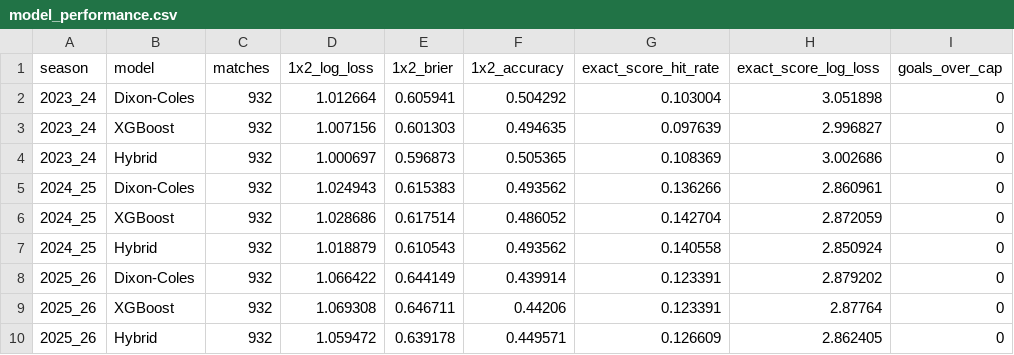
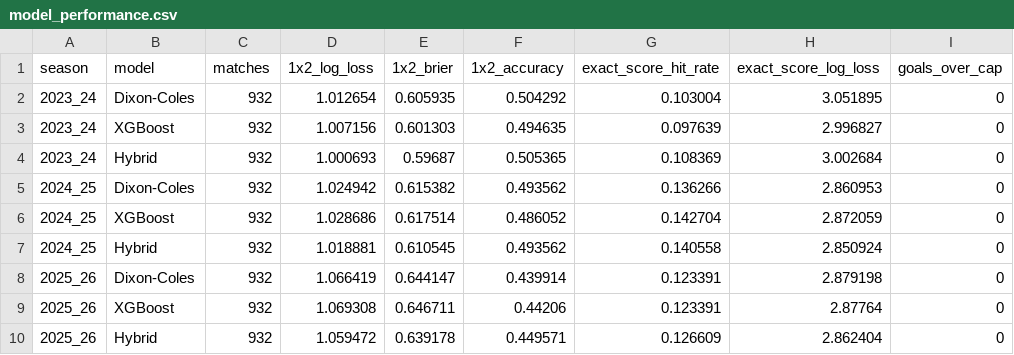
Before and after one commit to finni-stat-ux/football-predictions-viewer, a CSV file: published/model_performance.csv, drawn as a sheet.

```diff
--- a/published/model_performance.csv
+++ b/published/model_performance.csv
@@ -1,10 +1,10 @@
 season,model,matches,1x2_log_loss,1x2_brier,1x2_accuracy,exact_score_hit_rate,exact_score_log_loss,goals_over_cap
-2023_24,Dixon-Coles,932,1.012664,0.605941,0.504292,0.103004,3.051898,0
+2023_24,Dixon-Coles,932,1.012654,0.605935,0.504292,0.103004,3.051895,0
 2023_24,XGBoost,932,1.007156,0.601303,0.494635,0.097639,2.996827,0
-2023_24,Hybrid,932,1.000697,0.596873,0.505365,0.108369,3.002686,0
-2024_25,Dixon-Coles,932,1.024943,0.615383,0.493562,0.136266,2.860961,0
+2023_24,Hybrid,932,1.000693,0.59687,0.505365,0.108369,3.002684,0
+2024_25,Dixon-Coles,932,1.024942,0.615382,0.493562,0.136266,2.860953,0
 2024_25,XGBoost,932,1.028686,0.617514,0.486052,0.142704,2.872059,0
-2024_25,Hybrid,932,1.018879,0.610543,0.493562,0.140558,2.850924,0
-2025_26,Dixon-Coles,932,1.066422,0.644149,0.439914,0.123391,2.879202,0
+2024_25,Hybrid,932,1.018881,0.610545,0.493562,0.140558,2.850924,0
+2025_26,Dixon-Coles,932,1.066419,0.644147,0.439914,0.123391,2.879198,0
 2025_26,XGBoost,932,1.069308,0.646711,0.44206,0.123391,2.87764,0
-2025_26,Hybrid,932,1.059472,0.639178,0.449571,0.126609,2.862405,0
+2025_26,Hybrid,932,1.059472,0.639178,0.449571,0.126609,2.862404,0
```
Also changed, not shown: published/predictions.csv, published/top_scores.csv, 1 other file.
